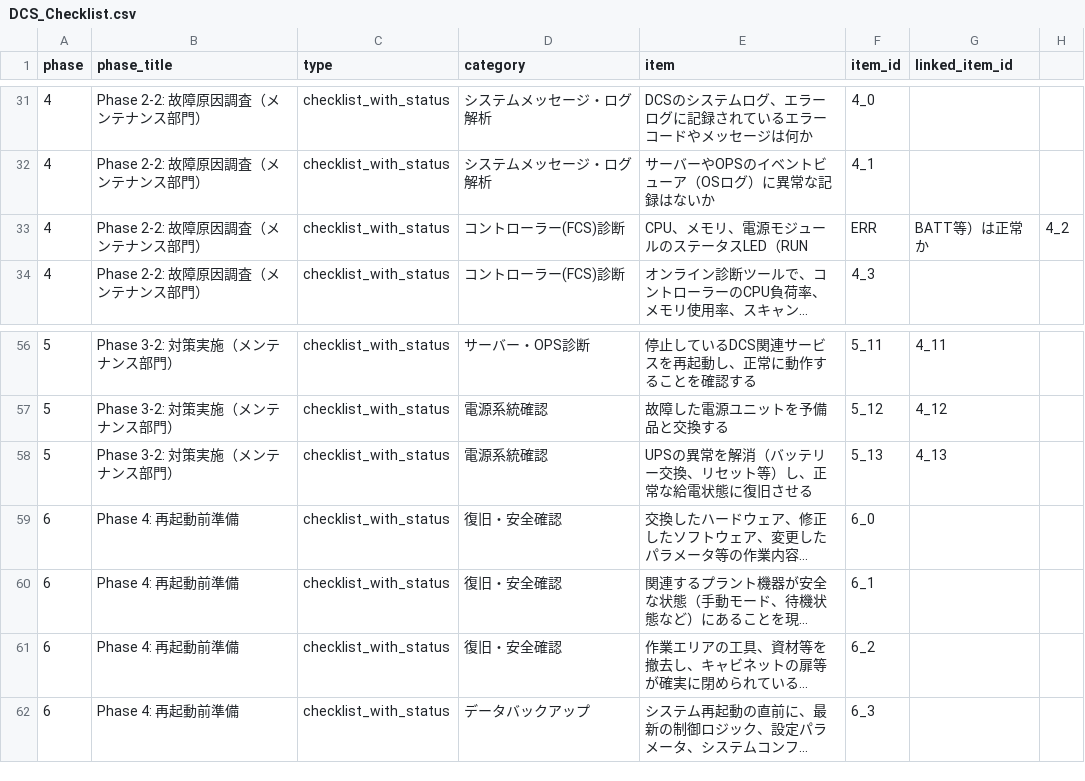
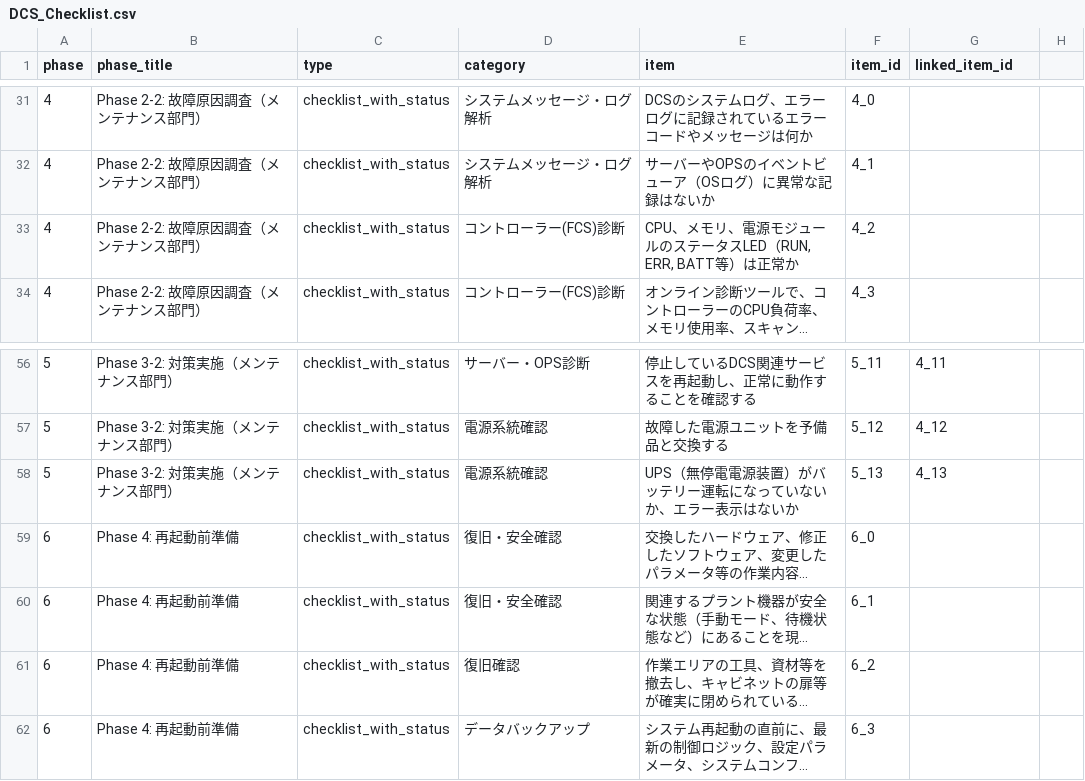
Before and after one commit to kazuhiko2011-ctrl/sanyo-nagoya-maintenance, a CSV file: DCS_Checklist.csv, drawn as a sheet; only a part is shown, gaps mark what is left out; long unchanged cells end in …; the diff names each change by its address in the sheet, - before the commit and + after, or states it on an @@ line.

```diff
--- a/DCS_Checklist.csv
+++ b/DCS_Checklist.csv
-E33 (item): CPU、メモリ、電源モジュールのステータスLED（RUN
+E33 (item): CPU、メモリ、電源モジュールのステータスLED（RUN, ERR, BATT等）は正常か
-F33 (item_id): ERR
+F33 (item_id): 4_2
-G33 (linked_item_id): BATT等）は正常か
+G33 (linked_item_id): (empty)
-H33: 4_2
+H33: (empty)
-E58 (item): UPSの異常を解消（バッテリー交換、リセット等）し、正常な給電状態に復旧させる
+E58 (item): UPS（無停電電源装置）がバッテリー運転になっていないか、エラー表示はないか
-D61 (category): 復旧・安全確認
+D61 (category): 復旧確認
```
Also changed, not shown: Hugle_Pump_Checklist.csv, Magnet_Pump_Checklist.csv, 4 other files.
